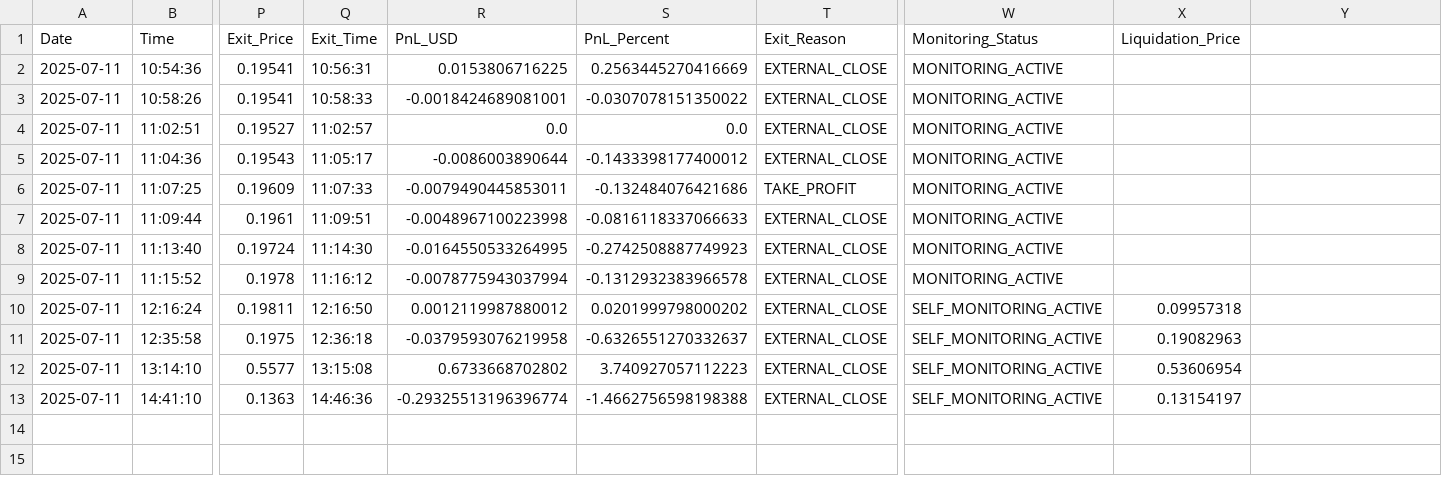
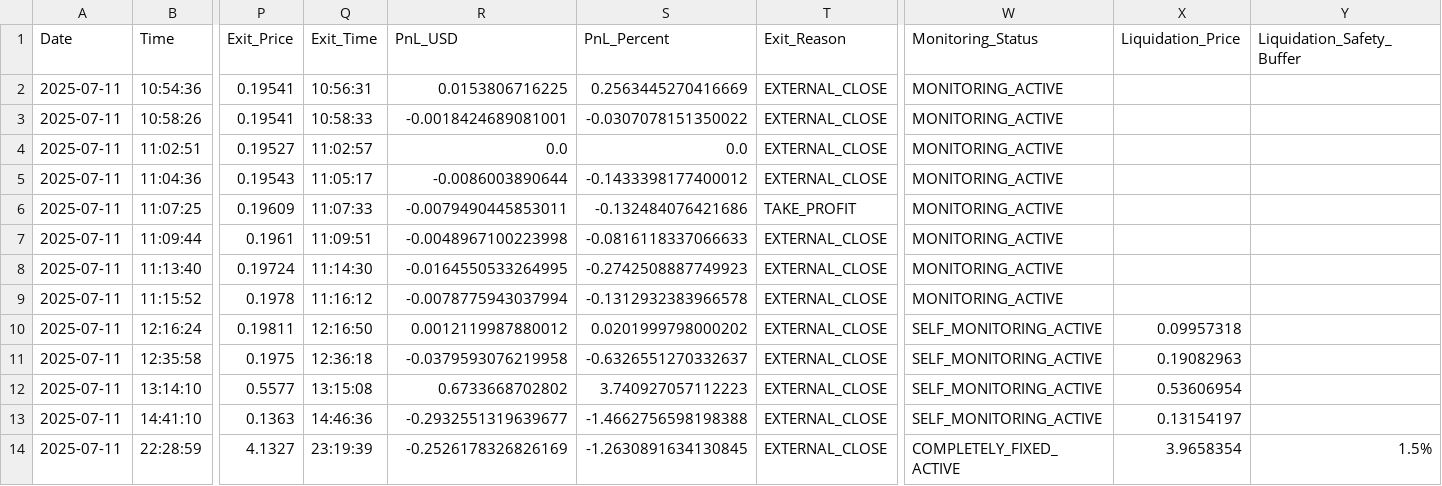
Before and after one commit to Arupreza/CrypBot, a CSV file: Future/futures_reports/futures_trading_report_2025-07-11.csv, drawn as a sheet; only a part is shown, gaps mark what is left out; rows hold the shown columns only; the diff names each change by its address in the sheet, - before the commit and + after, or states it on an @@ line.

```diff
--- a/Future/futures_reports/futures_trading_report_2025-07-11.csv
+++ b/Future/futures_reports/futures_trading_report_2025-07-11.csv
-Y1: (empty)
+Y1: Liquidation_Safety_Buffer
-R13 (PnL_USD): -0.29325513196396774
+R13 (PnL_USD): -0.2932551319639677
+row 14: 2025-07-11 | 22:28:59 | 4.1327 | 23:19:39 | -0.2526178326826169 | -1.2630891634130845 | EXTERNAL_CLOSE | COMPLETELY_FIXED_ACTIVE | 3.9658354 | 1.5%
```
Also changed, not shown: 2 other files.
